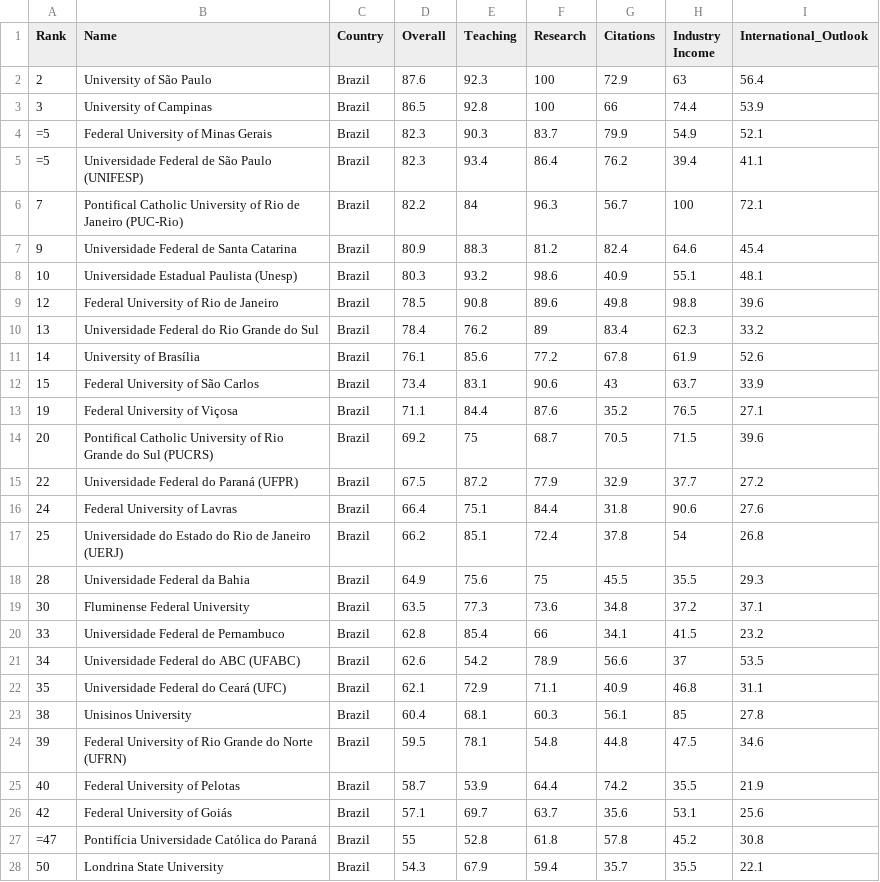
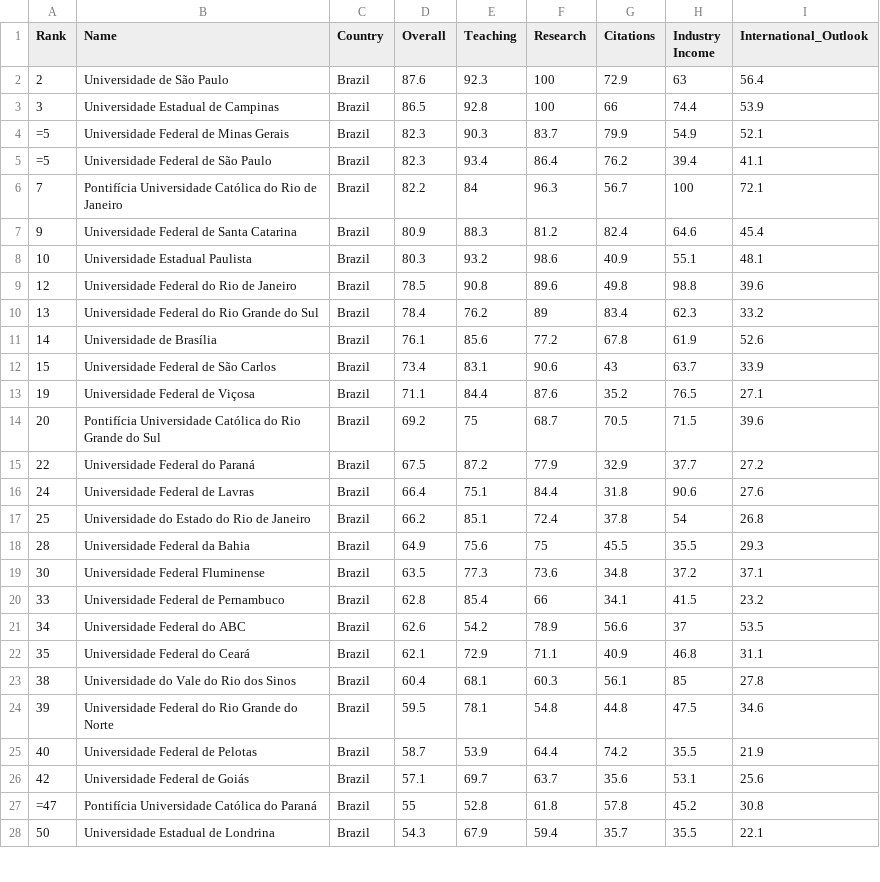
Before and after one commit to pjfernandes/university_ranking_data_visualizer, a CSV file: times_higher_education/the_la_2020.csv, drawn as a sheet; only a part is shown; the diff covers the shown part only.

```diff
--- a/times_higher_education/the_la_2020.csv
+++ b/times_higher_education/the_la_2020.csv
@@ -1,28 +1,28 @@
 Rank,Name,Country,Overall,Teaching,Research,Citations,Industry Income,International_Outlook
-2,University of São Paulo,Brazil,87.6,92.3,100,72.9,63,56.4
-3,University of Campinas,Brazil,86.5,92.8,100,66,74.4,53.9
-=5,Federal University of Minas Gerais,Brazil,82.3,90.3,83.7,79.9,54.9,52.1
-=5,Universidade Federal de São Paulo (UNIFESP),Brazil,82.3,93.4,86.4,76.2,39.4,41.1
-7,Pontifical Catholic University of Rio de Janeiro (PUC-Rio),Brazil,82.2,84,96.3,56.7,100,72.1
+2,Universidade de São Paulo,Brazil,87.6,92.3,100,72.9,63,56.4
+3,Universidade Estadual de Campinas,Brazil,86.5,92.8,100,66,74.4,53.9
+=5,Universidade Federal de Minas Gerais,Brazil,82.3,90.3,83.7,79.9,54.9,52.1
+=5,Universidade Federal de São Paulo,Brazil,82.3,93.4,86.4,76.2,39.4,41.1
+7,Pontifícia Universidade Católica do Rio de Janeiro,Brazil,82.2,84,96.3,56.7,100,72.1
 9,Universidade Federal de Santa Catarina,Brazil,80.9,88.3,81.2,82.4,64.6,45.4
-10,Universidade Estadual Paulista (Unesp),Brazil,80.3,93.2,98.6,40.9,55.1,48.1
-12,Federal University of Rio de Janeiro,Brazil,78.5,90.8,89.6,49.8,98.8,39.6
+10,Universidade Estadual Paulista,Brazil,80.3,93.2,98.6,40.9,55.1,48.1
+12,Universidade Federal do Rio de Janeiro,Brazil,78.5,90.8,89.6,49.8,98.8,39.6
 13,Universidade Federal do Rio Grande do Sul,Brazil,78.4,76.2,89,83.4,62.3,33.2
-14,University of Brasília,Brazil,76.1,85.6,77.2,67.8,61.9,52.6
-15,Federal University of São Carlos,Brazil,73.4,83.1,90.6,43,63.7,33.9
-19,Federal University of Viçosa,Brazil,71.1,84.4,87.6,35.2,76.5,27.1
-20,Pontifical Catholic University of Rio Grande do Sul (PUCRS),Brazil,69.2,75,68.7,70.5,71.5,39.6
-22,Universidade Federal do Paraná (UFPR),Brazil,67.5,87.2,77.9,32.9,37.7,27.2
-24,Federal University of Lavras,Brazil,66.4,75.1,84.4,31.8,90.6,27.6
-25,Universidade do Estado do Rio de Janeiro (UERJ),Brazil,66.2,85.1,72.4,37.8,54,26.8
+14,Universidade de Brasília,Brazil,76.1,85.6,77.2,67.8,61.9,52.6
+15,Universidade Federal de São Carlos,Brazil,73.4,83.1,90.6,43,63.7,33.9
+19,Universidade Federal de Viçosa,Brazil,71.1,84.4,87.6,35.2,76.5,27.1
+20,Pontifícia Universidade Católica do Rio Grande do Sul,Brazil,69.2,75,68.7,70.5,71.5,39.6
+22,Universidade Federal do Paraná,Brazil,67.5,87.2,77.9,32.9,37.7,27.2
+24,Universidade Federal de Lavras,Brazil,66.4,75.1,84.4,31.8,90.6,27.6
+25,Universidade do Estado do Rio de Janeiro,Brazil,66.2,85.1,72.4,37.8,54,26.8
 28,Universidade Federal da Bahia,Brazil,64.9,75.6,75,45.5,35.5,29.3
-30,Fluminense Federal University,Brazil,63.5,77.3,73.6,34.8,37.2,37.1
+30,Universidade Federal Fluminense,Brazil,63.5,77.3,73.6,34.8,37.2,37.1
 33,Universidade Federal de Pernambuco,Brazil,62.8,85.4,66,34.1,41.5,23.2
-34,Universidade Federal do ABC (UFABC),Brazil,62.6,54.2,78.9,56.6,37,53.5
-35,Universidade Federal do Ceará (UFC),Brazil,62.1,72.9,71.1,40.9,46.8,31.1
-38,Unisinos University,Brazil,60.4,68.1,60.3,56.1,85,27.8
-39,Federal University of Rio Grande do Norte (UFRN),Brazil,59.5,78.1,54.8,44.8,47.5,34.6
-40,Federal University of Pelotas,Brazil,58.7,53.9,64.4,74.2,35.5,21.9
-42,Federal University of Goiás,Brazil,57.1,69.7,63.7,35.6,53.1,25.6
+34,Universidade Federal do ABC,Brazil,62.6,54.2,78.9,56.6,37,53.5
+35,Universidade Federal do Ceará,Brazil,62.1,72.9,71.1,40.9,46.8,31.1
+38,Universidade do Vale do Rio dos Sinos,Brazil,60.4,68.1,60.3,56.1,85,27.8
+39,Universidade Federal do Rio Grande do Norte,Brazil,59.5,78.1,54.8,44.8,47.5,34.6
+40,Universidade Federal de Pelotas,Brazil,58.7,53.9,64.4,74.2,35.5,21.9
+42,Universidade Federal de Goiás,Brazil,57.1,69.7,63.7,35.6,53.1,25.6
 =47,Pontifícia Universidade Católica do Paraná,Brazil,55,52.8,61.8,57.8,45.2,30.8
-50,Londrina State University,Brazil,54.3,67.9,59.4,35.7,35.5,22.1
+50,Universidade Estadual de Londrina,Brazil,54.3,67.9,59.4,35.7,35.5,22.1
```
Also changed, not shown: 30 edited cells elsewhere in this file, times_higher_education/the_la_2016.csv, times_higher_education/the_la_2018.csv, 7 other files.
